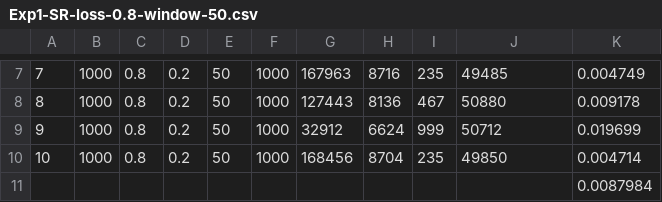
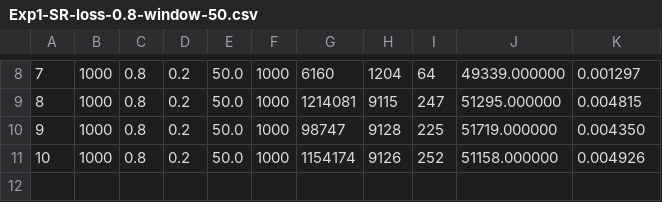
Before and after one commit to bobmshannon/ReliableTransportProtocols, a CSV file: scripts/Experiment 1 Results/Exp1-SR-loss-0.8-window-50.csv, drawn as a sheet; only a part is shown, gaps mark what is left out; the diff covers the shown part only.

```diff
--- a/scripts/Experiment 1 Results/Exp1-SR-loss-0.8-window-50.csv
+++ b/scripts/Experiment 1 Results/Exp1-SR-loss-0.8-window-50.csv
@@ -7,5 +8,4 @@
-7,1000,0.8,0.2,50,1000,167963,8716,235,49485,0.004749
-8,1000,0.8,0.2,50,1000,127443,8136,467,50880,0.009178
-9,1000,0.8,0.2,50,1000,32912,6624,999,50712,0.019699
-10,1000,0.8,0.2,50,1000,168456,8704,235,49850,0.004714
-,,,,,,,,,,0.0087984
+7,1000,0.8,0.2,50.0,1000,6160,1204,64,49339.000000,0.001297
+8,1000,0.8,0.2,50.0,1000,1214081,9115,247,51295.000000,0.004815
+9,1000,0.8,0.2,50.0,1000,98747,9128,225,51719.000000,0.004350
+10,1000,0.8,0.2,50.0,1000,1154174,9126,252,51158.000000,0.004926
```
Also changed, not shown: 1 added row and 36 edited cells elsewhere in this file, scripts/Experiment 1 Results/Exp1-GBN-loss-0.4-window-10.csv, scripts/Experiment 1 Results/Exp1-GBN-loss-0.4-window-50.csv, 48 other files.
